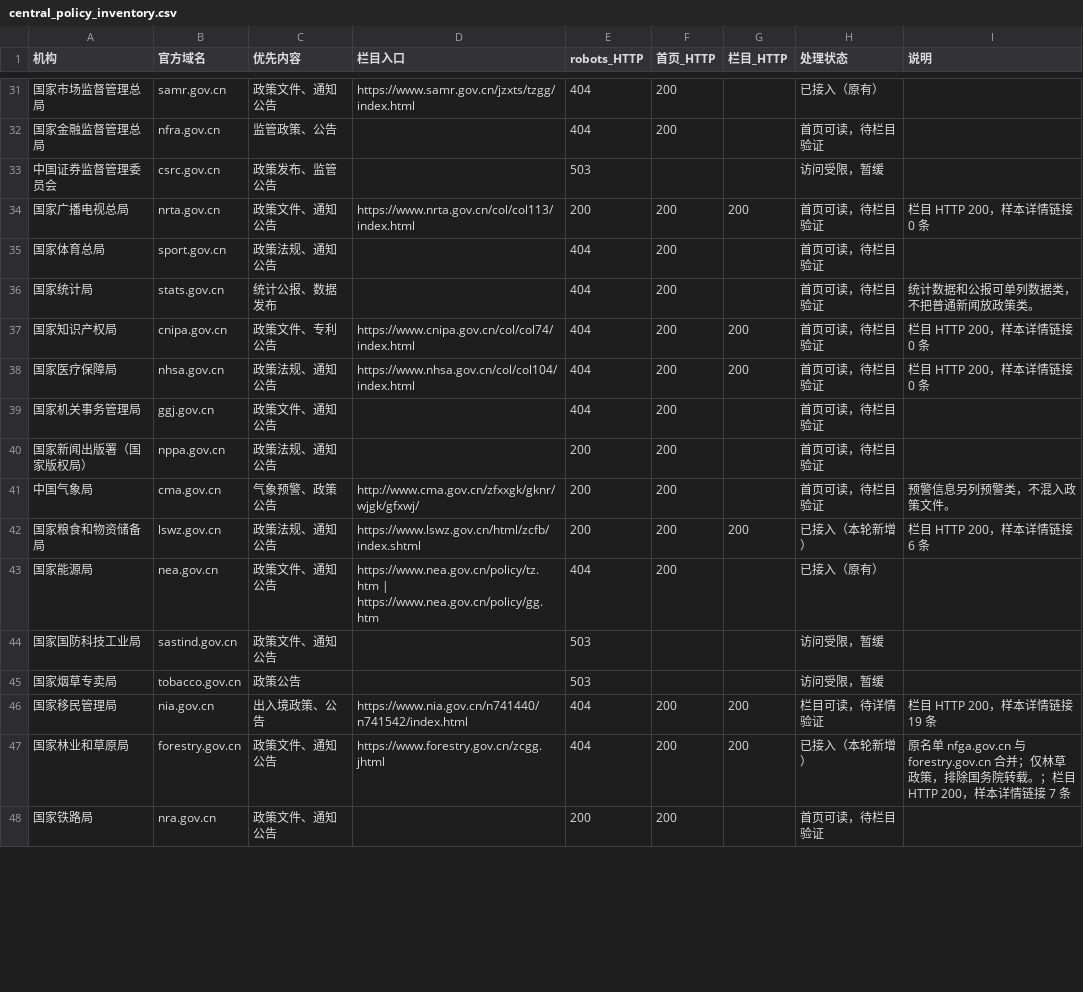
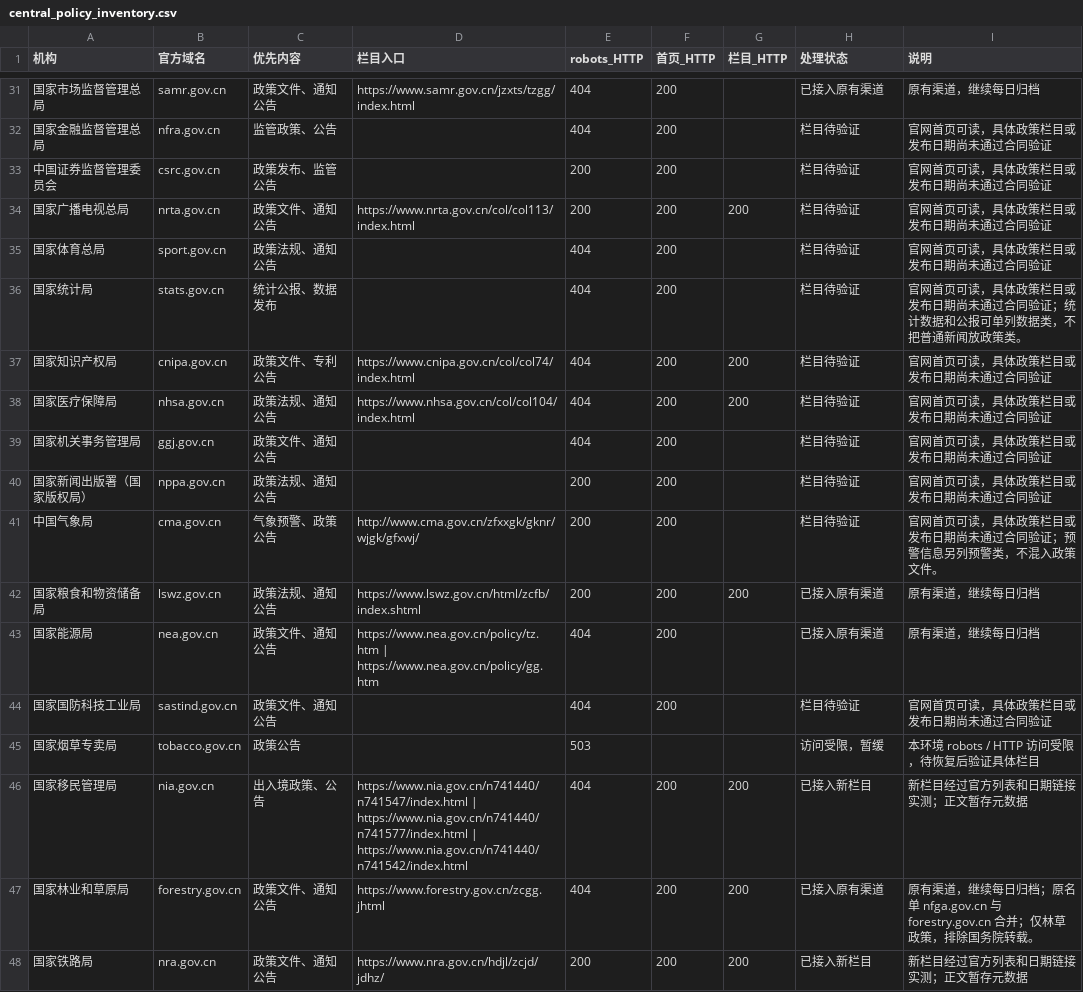
Before and after one commit to wodewoping-png/news-spider, a CSV file: candidate_sources/government_announcements/central_policy_inventory.csv, drawn as a sheet; only a part is shown, gaps mark what is left out; the diff covers the shown part only.

```diff
--- a/candidate_sources/government_announcements/central_policy_inventory.csv
+++ b/candidate_sources/government_announcements/central_policy_inventory.csv
@@ -31,18 +31,18 @@
-国家市场监督管理总局,samr.gov.cn,政策文件、通知公告,https://www.samr.gov.cn/jzxts/tzgg/index.html,404,200,,已接入（原有）,
-国家金融监督管理总局,nfra.gov.cn,监管政策、公告,,404,200,,首页可读，待栏目验证,
-中国证券监督管理委员会,csrc.gov.cn,政策发布、监管公告,,503,,,访问受限，暂缓,
-国家广播电视总局,nrta.gov.cn,政策文件、通知公告,https://www.nrta.gov.cn/col/col113/index.html,200,200,200,首页可读，待栏目验证,栏目 HTTP 200，样本详情链接 0 条
-国家体育总局,sport.gov.cn,政策法规、通知公告,,404,200,,首页可读，待栏目验证,
-国家统计局,stats.gov.cn,统计公报、数据发布,,404,200,,首页可读，待栏目验证,统计数据和公报可单列数据类，不把普通新闻放政策类。
-国家知识产权局,cnipa.gov.cn,政策文件、专利公告,https://www.cnipa.gov.cn/col/col74/index.html,404,200,200,首页可读，待栏目验证,栏目 HTTP 200，样本详情链接 0 条
-国家医疗保障局,nhsa.gov.cn,政策法规、通知公告,https://www.nhsa.gov.cn/col/col104/index.html,404,200,200,首页可读，待栏目验证,栏目 HTTP 200，样本详情链接 0 条
-国家机关事务管理局,ggj.gov.cn,政策文件、通知公告,,404,200,,首页可读，待栏目验证,
-国家新闻出版署（国家版权局）,nppa.gov.cn,政策法规、通知公告,,200,200,,首页可读，待栏目验证,
-中国气象局,cma.gov.cn,气象预警、政策公告,http://www.cma.gov.cn/zfxxgk/gknr/wjgk/gfxwj/,200,200,,首页可读，待栏目验证,预警信息另列预警类，不混入政策文件。
-国家粮食和物资储备局,lswz.gov.cn,政策法规、通知公告,https://www.lswz.gov.cn/html/zcfb/index.shtml,200,200,200,已接入（本轮新增）,栏目 HTTP 200，样本详情链接 6 条
-国家能源局,nea.gov.cn,政策文件、通知公告,https://www.nea.gov.cn/policy/tz.htm | https://www.nea.gov.cn/policy/gg.htm,404,200,,已接入（原有）,
-国家国防科技工业局,sastind.gov.cn,政策文件、通知公告,,503,,,访问受限，暂缓,
-国家烟草专卖局,tobacco.gov.cn,政策公告,,503,,,访问受限，暂缓,
-国家移民管理局,nia.gov.cn,出入境政策、公告,https://www.nia.gov.cn/n741440/n741542/index.html,404,200,200,栏目可读，待详情验证,栏目 HTTP 200，样本详情链接 19 条
-国家林业和草原局,forestry.gov.cn,政策文件、通知公告,https://www.forestry.gov.cn/zcgg.jhtml,404,200,200,已接入（本轮新增）,原名单 nfga.gov.cn 与 forestry.gov.cn 合并；仅林草政策，排除国务院转载。；栏目 HTTP 200，样本详情链接 7 条
-国家铁路局,nra.gov.cn,政策文件、通知公告,,200,200,,首页可读，待栏目验证,
+国家市场监督管理总局,samr.gov.cn,政策文件、通知公告,https://www.samr.gov.cn/jzxts/tzgg/index.html,404,200,,已接入原有渠道,原有渠道，继续每日归档
+国家金融监督管理总局,nfra.gov.cn,监管政策、公告,,404,200,,栏目待验证,官网首页可读，具体政策栏目或发布日期尚未通过合同验证
+中国证券监督管理委员会,csrc.gov.cn,政策发布、监管公告,,200,200,,栏目待验证,官网首页可读，具体政策栏目或发布日期尚未通过合同验证
+国家广播电视总局,nrta.gov.cn,政策文件、通知公告,https://www.nrta.gov.cn/col/col113/index.html,200,200,200,栏目待验证,官网首页可读，具体政策栏目或发布日期尚未通过合同验证
+国家体育总局,sport.gov.cn,政策法规、通知公告,,404,200,,栏目待验证,官网首页可读，具体政策栏目或发布日期尚未通过合同验证
+国家统计局,stats.gov.cn,统计公报、数据发布,,404,200,,栏目待验证,官网首页可读，具体政策栏目或发布日期尚未通过合同验证；统计数据和公报可单列数据类，不把普通新闻放政策类。
+国家知识产权局,cnipa.gov.cn,政策文件、专利公告,https://www.cnipa.gov.cn/col/col74/index.html,404,200,200,栏目待验证,官网首页可读，具体政策栏目或发布日期尚未通过合同验证
+国家医疗保障局,nhsa.gov.cn,政策法规、通知公告,https://www.nhsa.gov.cn/col/col104/index.html,404,200,200,栏目待验证,官网首页可读，具体政策栏目或发布日期尚未通过合同验证
+国家机关事务管理局,ggj.gov.cn,政策文件、通知公告,,404,200,,栏目待验证,官网首页可读，具体政策栏目或发布日期尚未通过合同验证
+国家新闻出版署（国家版权局）,nppa.gov.cn,政策法规、通知公告,,200,200,,栏目待验证,官网首页可读，具体政策栏目或发布日期尚未通过合同验证
+中国气象局,cma.gov.cn,气象预警、政策公告,http://www.cma.gov.cn/zfxxgk/gknr/wjgk/gfxwj/,200,200,,栏目待验证,官网首页可读，具体政策栏目或发布日期尚未通过合同验证；预警信息另列预警类，不混入政策文件。
+国家粮食和物资储备局,lswz.gov.cn,政策法规、通知公告,https://www.lswz.gov.cn/html/zcfb/index.shtml,200,200,200,已接入原有渠道,原有渠道，继续每日归档
+国家能源局,nea.gov.cn,政策文件、通知公告,https://www.nea.gov.cn/policy/tz.htm | https://www.nea.gov.cn/policy/gg.htm,404,200,,已接入原有渠道,原有渠道，继续每日归档
+国家国防科技工业局,sastind.gov.cn,政策文件、通知公告,,404,200,,栏目待验证,官网首页可读，具体政策栏目或发布日期尚未通过合同验证
+国家烟草专卖局,tobacco.gov.cn,政策公告,,503,,,访问受限，暂缓,本环境 robots / HTTP 访问受限，待恢复后验证具体栏目
+国家移民管理局,nia.gov.cn,出入境政策、公告,https://www.nia.gov.cn/n741440/n741547/index.html | https://www.nia.gov.cn/n741440/n741577/index.html | https://www.nia.gov.cn/n741440/n741542/index.html,404,200,200,已接入新栏目,新栏目经过官方列表和日期链接实测；正文暂存元数据
+国家林业和草原局,forestry.gov.cn,政策文件、通知公告,https://www.forestry.gov.cn/zcgg.jhtml,404,200,200,已接入原有渠道,原有渠道，继续每日归档；原名单 nfga.gov.cn 与 forestry.gov.cn 合并；仅林草政策，排除国务院转载。
+国家铁路局,nra.gov.cn,政策文件、通知公告,https://www.nra.gov.cn/hdjl/zcjd/jdhz/,200,200,200,已接入新栏目,新栏目经过官方列表和日期链接实测；正文暂存元数据
```
Also changed, not shown: 84 edited cells elsewhere in this file, 10 other files.
